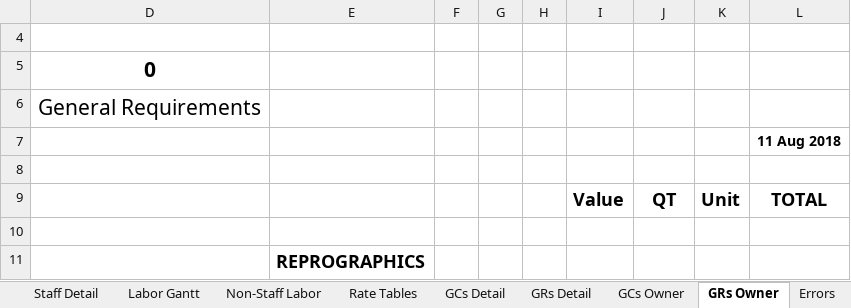
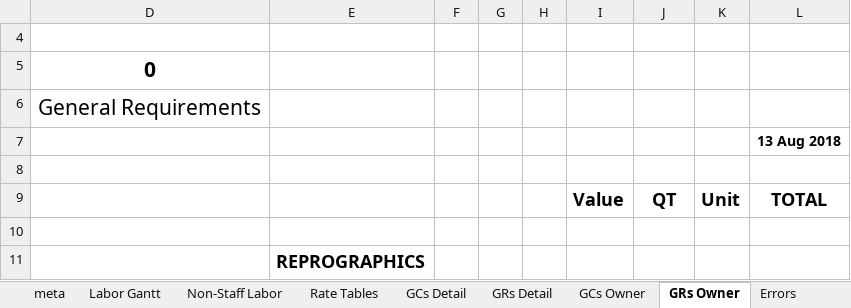
Before and after one commit to cajoku/GCGRrepo, an Excel workbook: code.xlsm, sheet GRs Owner, drawn as a sheet; only a part is shown; values as stored, in another font and other column widths than the file's, no borders; charts and pictures and conditional formats not drawn; the diff names each change by its address in the sheet, - before the commit and + after, or states it on an @@ line.

```diff
--- a/code.xlsm (sheet GRs Owner)
+++ b/code.xlsm (sheet GRs Owner)
+sheet tab: meta
-L7 (TOTAL): 11 Aug 2018
+L7 (TOTAL): 13 Aug 2018
```
Also changed, not shown: sheet Staff Detail, sheet GCs Owner, sheet Settings, hidden cells, 7 other files.
